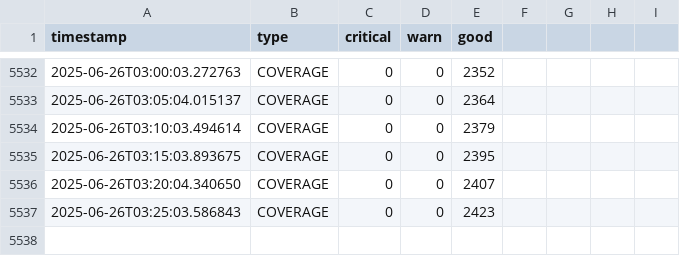
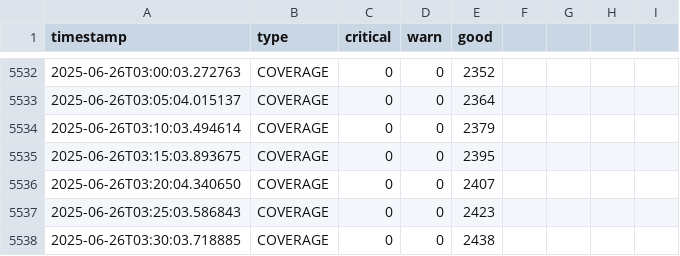
Before and after one commit to lesferrell/Reports, a CSV file: coverage_kpis.csv, drawn as a sheet; only a part is shown, gaps mark what is left out.

```diff
--- a/coverage_kpis.csv
+++ b/coverage_kpis.csv
@@ -5537 +5537,2 @@ timestamp,type,critical,warn,good
 2025-06-26T03:25:03.586843,COVERAGE,0,0,2423
+2025-06-26T03:30:03.718885,COVERAGE,0,0,2438
```
Also changed, not shown: adjacent_ch_interf_kpis.csv, co_channel_kpis.csv, 4 other files.
